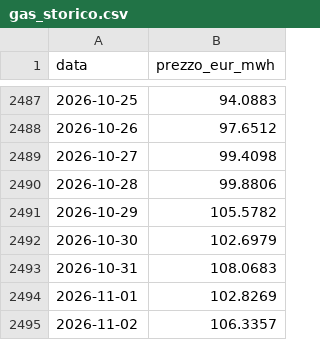
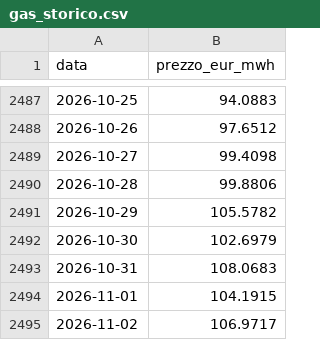
Before and after one commit to LMS-bot/pun-italia, a CSV file: gas_storico.csv, drawn as a sheet; only a part is shown, gaps mark what is left out.

```diff
--- a/gas_storico.csv
+++ b/gas_storico.csv
@@ -2493,3 +2493,3 @@ data,prezzo_eur_mwh
 2026-10-31,108.0683
-2026-11-01,102.8269
-2026-11-02,106.3357
+2026-11-01,104.1915
+2026-11-02,106.9717
```
Also changed, not shown: 5 other files.
